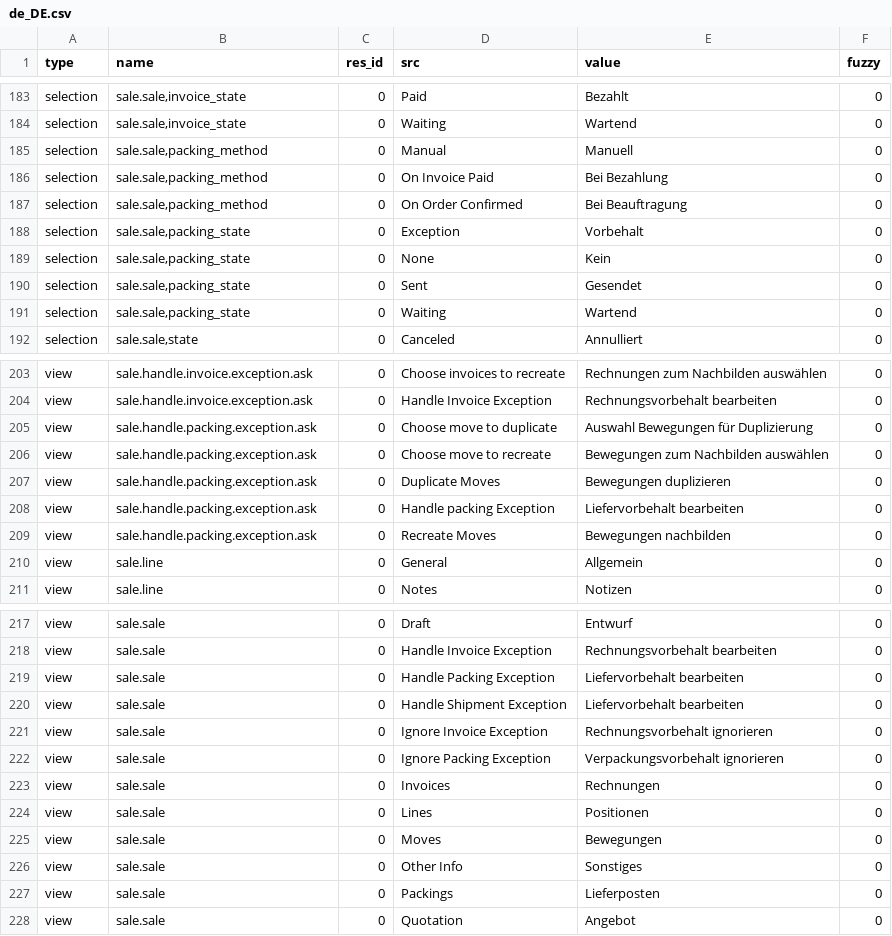
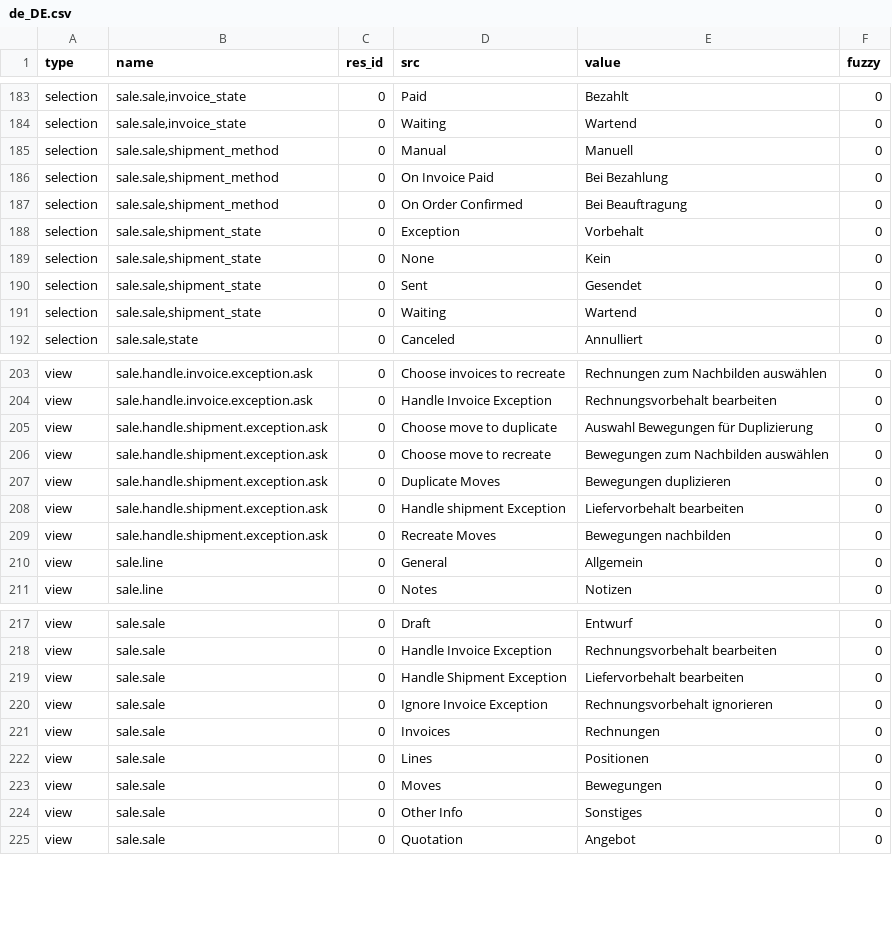
Before and after one commit to bala4901/sale, a CSV file: de_DE.csv, drawn as a sheet; only a part is shown, gaps mark what is left out; the diff covers the shown part only.

Commit message:
Migrate packing* objects and tables to shipment*

```diff
--- a/de_DE.csv
+++ b/de_DE.csv
@@ -184,9 +184,9 @@ selection,"sale.sale,invoice_state",0,Paid,Bezahlt,0
 selection,"sale.sale,invoice_state",0,Waiting,Wartend,0
-selection,"sale.sale,packing_method",0,Manual,Manuell,0
-selection,"sale.sale,packing_method",0,On Invoice Paid,Bei Bezahlung,0
-selection,"sale.sale,packing_method",0,On Order Confirmed,Bei Beauftragung,0
-selection,"sale.sale,packing_state",0,Exception,Vorbehalt,0
-selection,"sale.sale,packing_state",0,None,Kein,0
-selection,"sale.sale,packing_state",0,Sent,Gesendet,0
-selection,"sale.sale,packing_state",0,Waiting,Wartend,0
+selection,"sale.sale,shipment_method",0,Manual,Manuell,0
+selection,"sale.sale,shipment_method",0,On Invoice Paid,Bei Bezahlung,0
+selection,"sale.sale,shipment_method",0,On Order Confirmed,Bei Beauftragung,0
+selection,"sale.sale,shipment_state",0,Exception,Vorbehalt,0
+selection,"sale.sale,shipment_state",0,None,Kein,0
+selection,"sale.sale,shipment_state",0,Sent,Gesendet,0
+selection,"sale.sale,shipment_state",0,Waiting,Wartend,0
 selection,"sale.sale,state",0,Canceled,Annulliert,0
@@ -204,7 +204,7 @@ view,sale.handle.invoice.exception.ask,0,Choose invoices to recreate,Rechnungen
 view,sale.handle.invoice.exception.ask,0,Handle Invoice Exception,Rechnungsvorbehalt bearbeiten,0
-view,sale.handle.packing.exception.ask,0,Choose move to duplicate,Auswahl Bewegungen für Duplizierung,0
-view,sale.handle.packing.exception.ask,0,Choose move to recreate,Bewegungen zum Nachbilden auswählen,0
-view,sale.handle.packing.exception.ask,0,Duplicate Moves,Bewegungen duplizieren,0
-view,sale.handle.packing.exception.ask,0,Handle packing Exception,Liefervorbehalt bearbeiten,0
-view,sale.handle.packing.exception.ask,0,Recreate Moves,Bewegungen nachbilden,0
+view,sale.handle.shipment.exception.ask,0,Choose move to duplicate,Auswahl Bewegungen für Duplizierung,0
+view,sale.handle.shipment.exception.ask,0,Choose move to recreate,Bewegungen zum Nachbilden auswählen,0
+view,sale.handle.shipment.exception.ask,0,Duplicate Moves,Bewegungen duplizieren,0
+view,sale.handle.shipment.exception.ask,0,Handle shipment Exception,Liefervorbehalt bearbeiten,0
+view,sale.handle.shipment.exception.ask,0,Recreate Moves,Bewegungen nachbilden,0
 view,sale.line,0,General,Allgemein,0
@@ -218,6 +218,4 @@ view,sale.sale,0,Draft,Entwurf,0
 view,sale.sale,0,Handle Invoice Exception,Rechnungsvorbehalt bearbeiten,0
-view,sale.sale,0,Handle Packing Exception,Liefervorbehalt bearbeiten,0
 view,sale.sale,0,Handle Shipment Exception,Liefervorbehalt bearbeiten,0
 view,sale.sale,0,Ignore Invoice Exception,Rechnungsvorbehalt ignorieren,0
-view,sale.sale,0,Ignore Packing Exception,Verpackungsvorbehalt ignorieren,0
 view,sale.sale,0,Invoices,Rechnungen,0
@@ -226,3 +224,2 @@ view,sale.sale,0,Moves,Bewegungen,0
 view,sale.sale,0,Other Info,Sonstiges,0
-view,sale.sale,0,Packings,Lieferposten,0
 view,sale.sale,0,Quotation,Angebot,0
```
Also changed, not shown: 31 edited cells elsewhere in this file, es_CO.csv, es_ES.csv, 4 other files.
